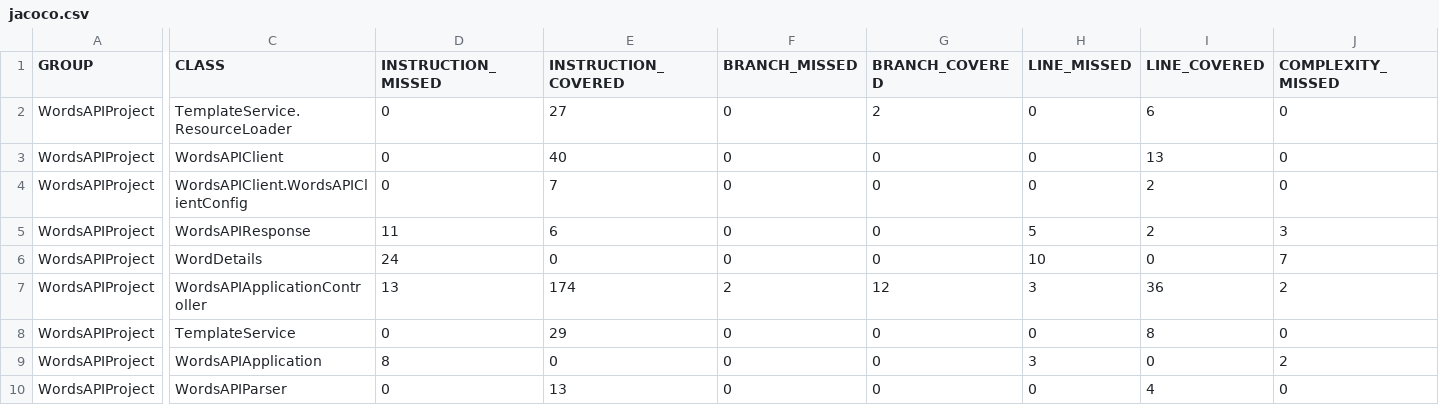
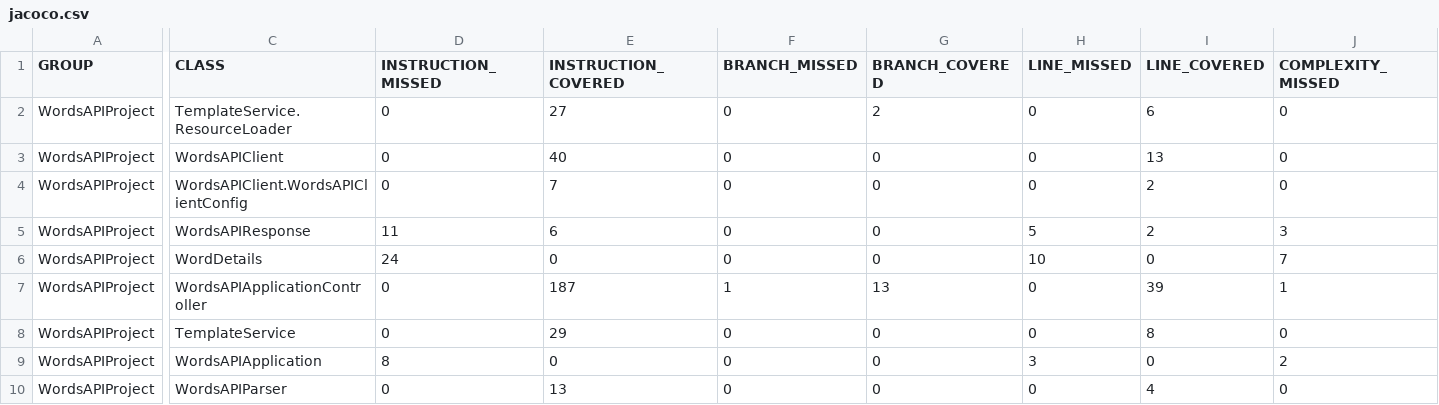
Before and after one commit to MrLawrenceAwe/WordsAPIApplication, a CSV file: target/site/jacoco/jacoco.csv, drawn as a sheet; only a part is shown, gaps mark what is left out; the diff covers the shown part only; the diff names each change by its address in the sheet, - before the commit and + after, or states it on an @@ line.

```diff
--- a/target/site/jacoco/jacoco.csv
+++ b/target/site/jacoco/jacoco.csv
-D7 (INSTRUCTION_MISSED): 13
+D7 (INSTRUCTION_MISSED): 0
-E7 (INSTRUCTION_COVERED): 174
+E7 (INSTRUCTION_COVERED): 187
-F7 (BRANCH_MISSED): 2
+F7 (BRANCH_MISSED): 1
-G7 (BRANCH_COVERED): 12
+G7 (BRANCH_COVERED): 13
-H7 (LINE_MISSED): 3
+H7 (LINE_MISSED): 0
-I7 (LINE_COVERED): 36
+I7 (LINE_COVERED): 39
-J7 (COMPLEXITY_MISSED): 2
+J7 (COMPLEXITY_MISSED): 1
```
Also changed, not shown: 1 edited cell elsewhere in this file, 22 other files.
